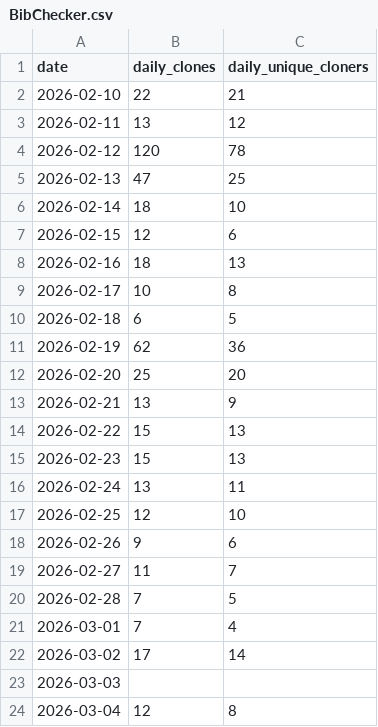
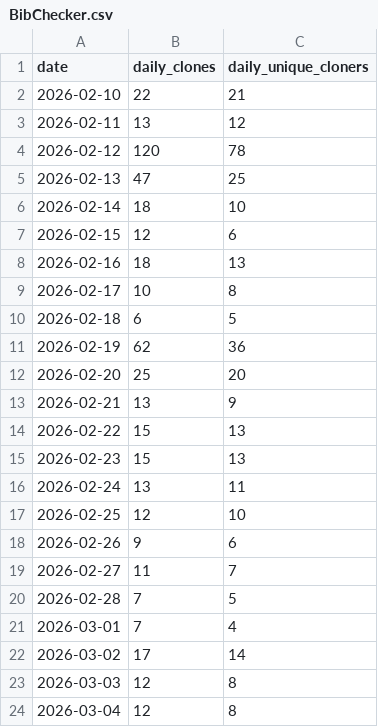
Before and after one commit to bienz2/BibChecker, a CSV file: .github/metrics/BibChecker.csv, drawn as a sheet.

Commit message:
Update BibChecker.csv with new data for 2026-03-03

```diff
--- a/.github/metrics/BibChecker.csv
+++ b/.github/metrics/BibChecker.csv
@@ -22,3 +22,3 @@ date,daily_clones,daily_unique_cloners
 2026-03-02, 17, 14
-2026-03-03, ,
+2026-03-03, 12, 8
 2026-03-04, 12, 8
```
